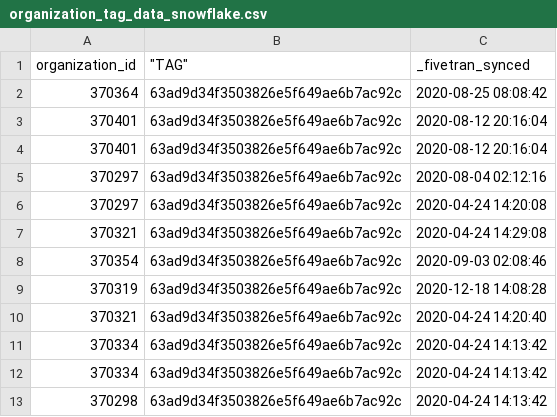
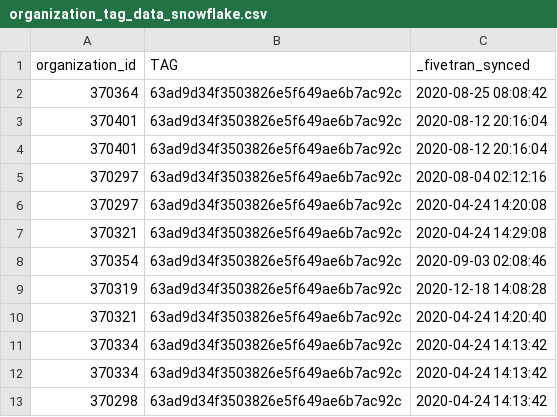
Before and after one commit to fivetran/dbt_zendesk, a CSV file: integration_tests/data/organization_tag_data_snowflake.csv, drawn as a sheet.

```diff
--- a/integration_tests/data/organization_tag_data_snowflake.csv
+++ b/integration_tests/data/organization_tag_data_snowflake.csv
@@ -1,2 +1,2 @@
-organization_id,"""TAG""",_fivetran_synced
+organization_id,"TAG",_fivetran_synced
 370364,63ad9d34f3503826e5f649ae6b7ac92c,2020-08-25 08:08:42
```
Also changed, not shown: integration_tests/data/user_tag_data_snowflake.csv.
